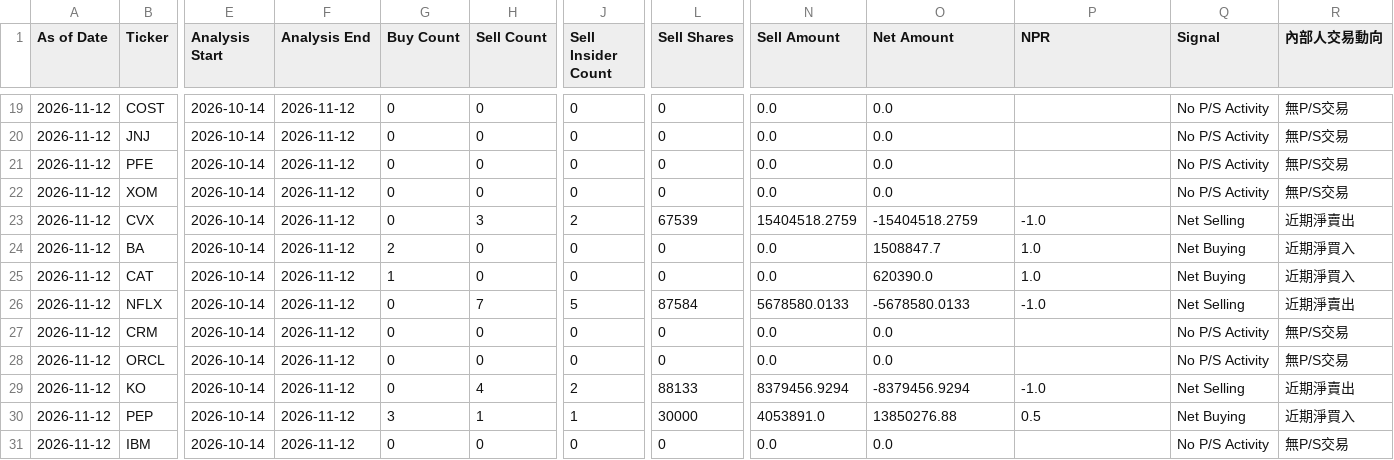
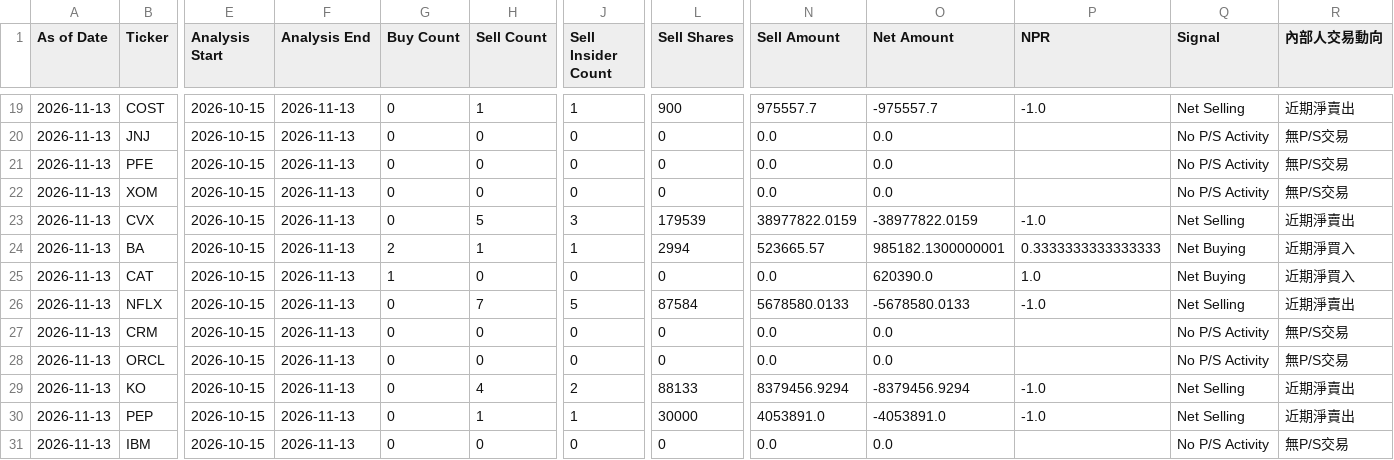
Before and after one commit to RMSecfb/negative-news, a CSV file: institutional_insider/form4/summary.csv, drawn as a sheet; only a part is shown, gaps mark what is left out; the diff covers the shown part only; the diff names each change by its address in the sheet, - before the commit and + after, or states it on an @@ line.

```diff
--- a/institutional_insider/form4/summary.csv
+++ b/institutional_insider/form4/summary.csv
-A19:A31 (As of Date): 2026-11-12
+A19:A31 (As of Date): 2026-11-13
-E19:E31 (Analysis Start): 2026-10-14
+E19:E31 (Analysis Start): 2026-10-15
-F19:F31 (Analysis End): 2026-11-12
+F19:F31 (Analysis End): 2026-11-13
-H19 (Sell Count): 0
+H19 (Sell Count): 1
-J19 (Sell Insider Count): 0
+J19 (Sell Insider Count): 1
-L19 (Sell Shares): 0
+L19 (Sell Shares): 900
-N19 (Sell Amount): 0.0
+N19 (Sell Amount): 975557.7
-O19 (Net Amount): 0.0
+O19 (Net Amount): -975557.7
-P19 (NPR): (empty)
+P19 (NPR): -1.0
-Q19 (Signal): No P/S Activity
+Q19 (Signal): Net Selling
-R19 (內部人交易動向): 無P/S交易
+R19 (內部人交易動向): 近期淨賣出
-H23 (Sell Count): 3
+H23 (Sell Count): 5
-J23 (Sell Insider Count): 2
+J23 (Sell Insider Count): 3
-L23 (Sell Shares): 67539
+L23 (Sell Shares): 179539
-N23 (Sell Amount): 15404518.2759
+N23 (Sell Amount): 38977822.0159
-O23 (Net Amount): -15404518.2759
+O23 (Net Amount): -38977822.0159
-H24 (Sell Count): 0
+H24 (Sell Count): 1
-J24 (Sell Insider Count): 0
+J24 (Sell Insider Count): 1
-L24 (Sell Shares): 0
+L24 (Sell Shares): 2994
-N24 (Sell Amount): 0.0
+N24 (Sell Amount): 523665.57
-O24 (Net Amount): 1508847.7
+O24 (Net Amount): 985182.1300000001
-P24 (NPR): 1.0
+P24 (NPR): 0.3333333333333333
-G30 (Buy Count): 3
+G30 (Buy Count): 0
-O30 (Net Amount): 13850276.88
+O30 (Net Amount): -4053891.0
-P30 (NPR): 0.5
+P30 (NPR): -1.0
-Q30 (Signal): Net Buying
+Q30 (Signal): Net Selling
-R30 (內部人交易動向): 近期淨買入
+R30 (內部人交易動向): 近期淨賣出
```
Also changed, not shown: 81 edited cells elsewhere in this file, 2 other files.
